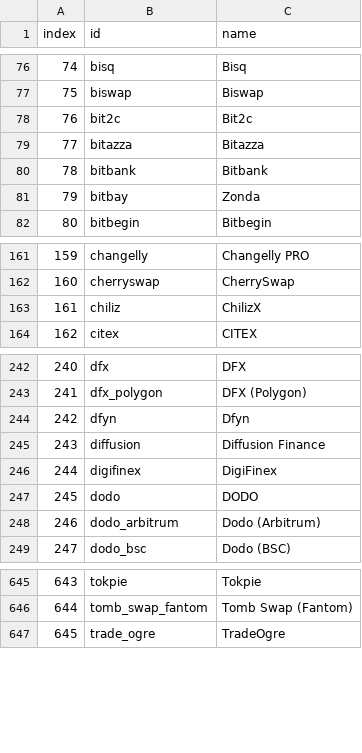
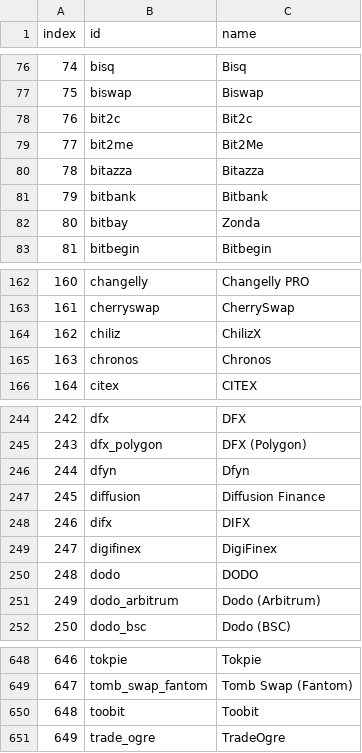
Before and after one commit to Invoany/get_exchange_symbols_coingecko, a CSV file: Output/AllExchanges_CoinGecko_20230508.csv, drawn as a sheet; only a part is shown, gaps mark what is left out; addresses are those after the commit; the diff names each change by its address in the sheet, - before the commit and + after, or states it on an @@ line.

Commit message:
Added the last file to Output Folder of 08/05/2023

```diff
--- a/Output/AllExchanges_CoinGecko_20230508.csv
+++ b/Output/AllExchanges_CoinGecko_20230508.csv
+row 79: 77 | bit2me | Bit2Me
@@ column A (index) renumbered from row 80 down @@
+row 165: 163 | chronos | Chronos
+row 248: 246 | difx | DIFX
+row 650: 648 | toobit | Toobit
```
